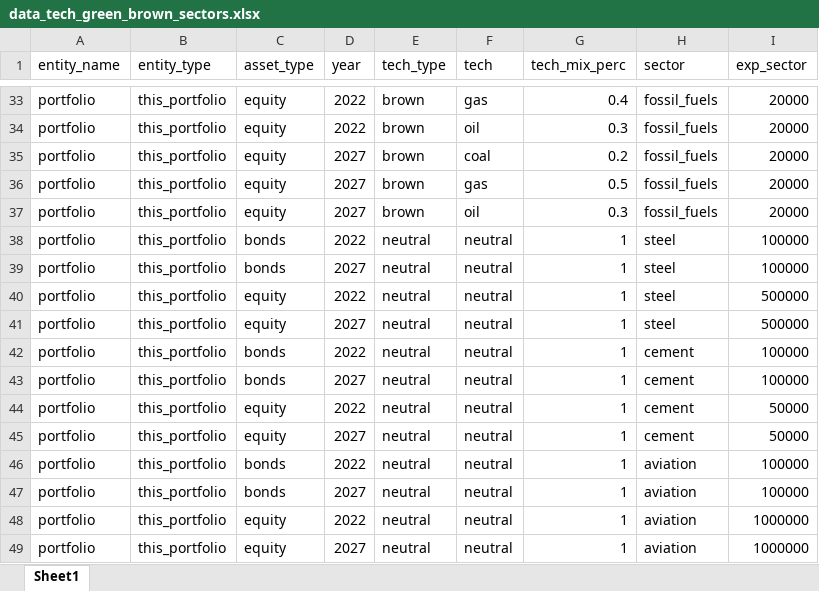
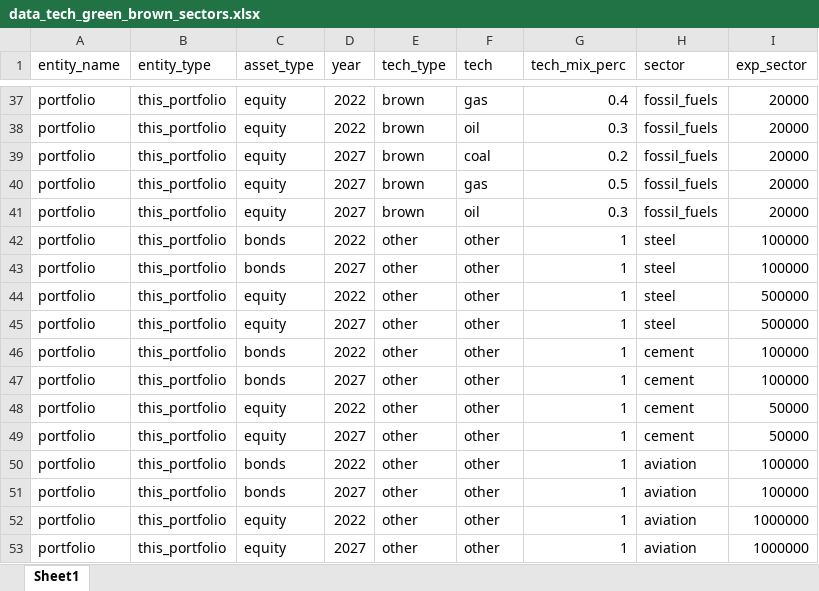
Before and after one commit to RMI-PACTA/pacta.executive.summary, an Excel workbook: plots-drafts/toy-data/data_tech_green_brown_sectors.xlsx, sheet Sheet1, drawn as a sheet; only a part is shown, gaps mark what is left out; values as stored, in another font and other column widths than the file's, no borders; addresses are those after the commit; the diff covers the shown part only; the diff names each change by its address in the sheet, - before the commit and + after, or states it on an @@ line.

```diff
--- a/plots-drafts/toy-data/data_tech_green_brown_sectors.xlsx (sheet Sheet1)
+++ b/plots-drafts/toy-data/data_tech_green_brown_sectors.xlsx (sheet Sheet1)
-E42:E53 (tech_type): neutral
+E42:E53 (tech_type): other
-F42:F53 (tech): neutral
+F42:F53 (tech): other
```
Also changed, not shown: 4 added rows and 12 edited cells elsewhere in this sheet, 1 other file.
